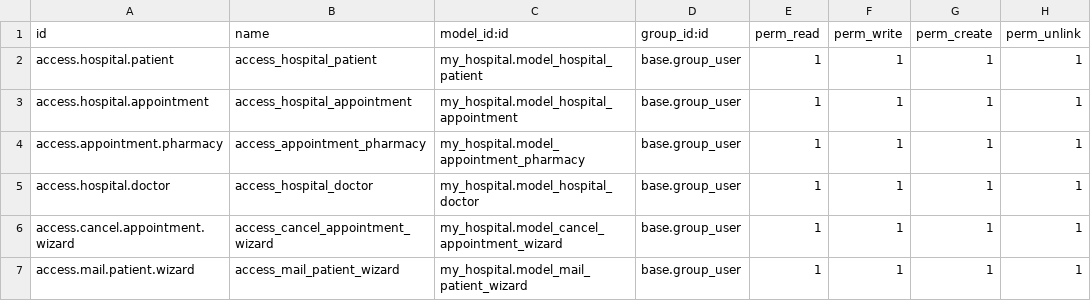
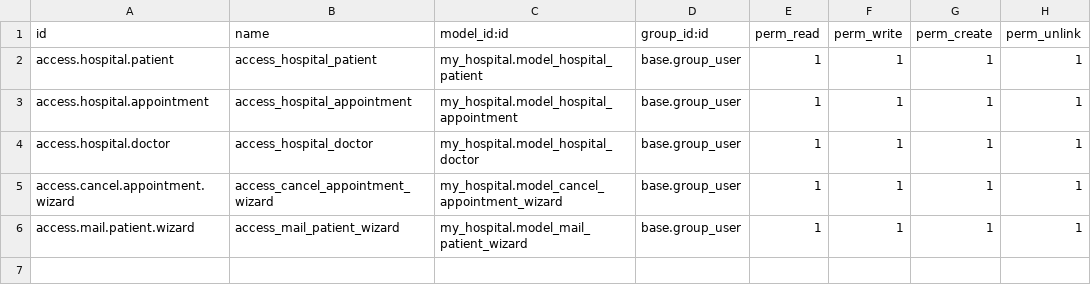
Before and after one commit to Manthan-Hirani/my_hospital_odoo15, a CSV file: my_hospital/security/ir.model.access.csv, drawn as a sheet.

```diff
--- a/my_hospital/security/ir.model.access.csv
+++ b/my_hospital/security/ir.model.access.csv
@@ -3,3 +3,2 @@ access.hospital.patient,access_hospital_patient,my_hospital.model_hospital_patie
 access.hospital.appointment,access_hospital_appointment,my_hospital.model_hospital_appointment,base.group_user,1,1,1,1
-access.appointment.pharmacy,access_appointment_pharmacy,my_hospital.model_appointment_pharmacy,base.group_user,1,1,1,1
 access.hospital.doctor,access_hospital_doctor,my_hospital.model_hospital_doctor,base.group_user,1,1,1,1
```
Also changed, not shown: 5 other files.
